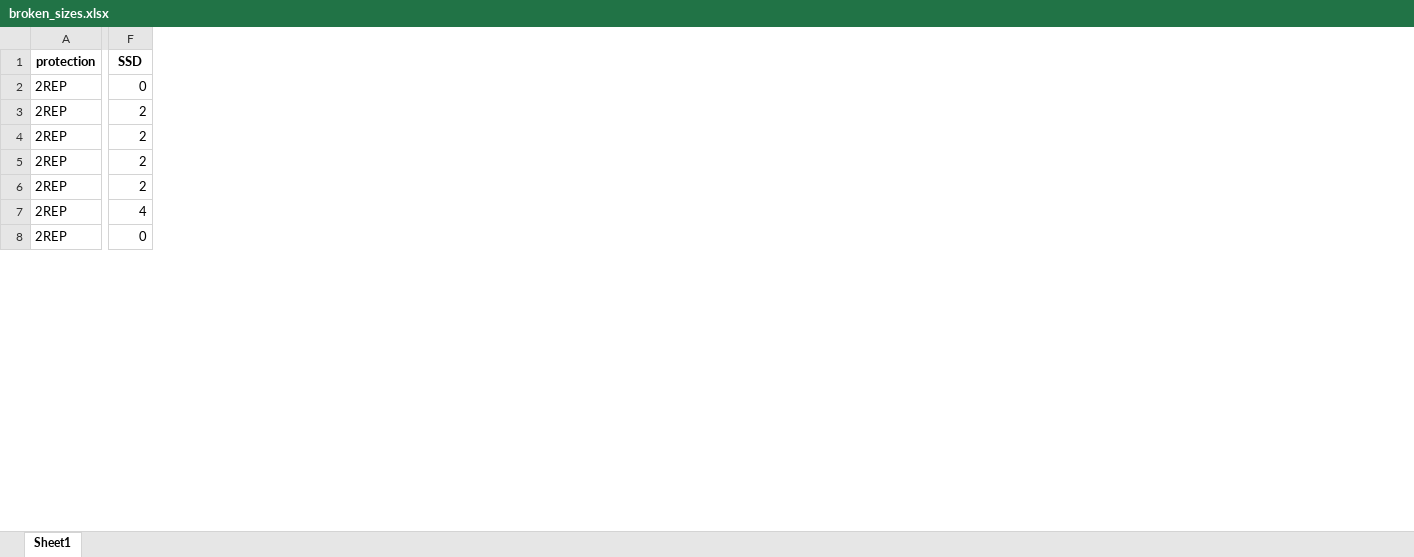
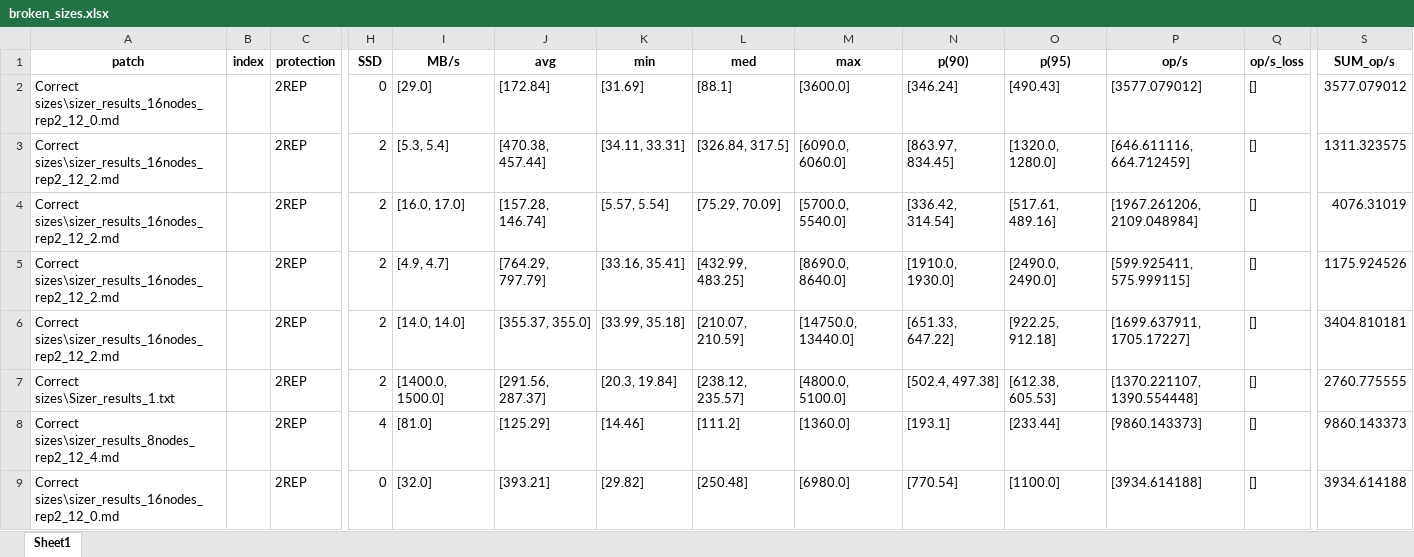
Before and after one commit to Sziringowski/SDS-modelling, an Excel workbook: broken_sizes.xlsx, sheet Sheet1, drawn as a sheet; only a part is shown, gaps mark what is left out; values as stored, in another font and other column widths than the file's, no borders; rows hold the shown columns only; the diff covers the shown part only; the diff names each change by its address in the sheet, - before the commit and + after, or states it on an @@ line.

```diff
--- a/broken_sizes.xlsx (sheet Sheet1)
+++ b/broken_sizes.xlsx (sheet Sheet1)
+column A (patch), rows 2-4: Correct sizes\sizer_results_16nodes_rep2_12_0.md | Correct sizes\sizer_results_16nodes_rep2_12_2.md | Correct sizes\sizer_results_16nodes_rep2_12_2.md; row 6: Correct sizes\sizer_results_16nodes_rep2_12_2.md; rows 8-9: Correct sizes\sizer_results_8nodes_rep2_12_4.md | Correct sizes\sizer_results_16nodes_rep2_12_0.md
+column B (index), empty
+column I (MB/s), rows 2-4: [29.0] | [5.3, 5.4] | [16.0, 17.0]; row 6: [14.0, 14.0]; rows 8-9: [81.0] | [32.0]
+column J (avg), rows 2-4: [172.84] | [470.38, 457.44] | [157.28, 146.74]; row 6: [355.37, 355.0]; rows 8-9: [125.29] | [393.21]
+column K (min), rows 2-4: [31.69] | [34.11, 33.31] | [5.57, 5.54]; row 6: [33.99, 35.18]; rows 8-9: [14.46] | [29.82]
+column L (med), rows 2-4: [88.1] | [326.84, 317.5] | [75.29, 70.09]; row 6: [210.07, 210.59]; rows 8-9: [111.2] | [250.48]
+column M (max), rows 2-4: [3600.0] | [6090.0, 6060.0] | [5700.0, 5540.0]; row 6: [14750.0, 13440.0]; rows 8-9: [1360.0] | [6980.0]
+column N (p(90)), rows 2-4: [346.24] | [863.97, 834.45] | [336.42, 314.54]; row 6: [651.33, 647.22]; rows 8-9: [193.1] | [770.54]
+column O (p(95)), rows 2-4: [490.43] | [1320.0, 1280.0] | [517.61, 489.16]; row 6: [922.25, 912.18]; rows 8-9: [233.44] | [1100.0]
+column P (op/s), rows 2-4: [3577.079012] | [646.611116, 664.712459] | [1967.261206, 2109.048984]; row 6: [1699.637911, 1705.17227]; rows 8-9: [9860.143373] | [3934.614188]
+column Q (op/s_loss), rows 2-4: all []; row 6: []; rows 8-9: [] | []
+column S (SUM_op/s), rows 2-4: 3577.079012 | 1311.323575 | 4076.31019; row 6: 3404.810181; rows 8-9: 9860.143373 | 3934.614188
@@ row 5 moved to row 65: Correct sizes\Sizer_results_1.txt @@
@@ row 49 moved to row 5: Correct sizes\sizer_results_16nodes_rep2… @@
+row 7: Correct sizes\Sizer_results_1.txt |  | 2REP | 2 | [1400.0, 1500.0] | [291.56, 287.37] | [20.3, 19.84] | [238.12, 235.57] | [4800.0, 5100.0] | [502.4, 497.38] | [612.38, 605.53] | [1370.221107, 1390.554448] | [] | 2760.775555
```
Also changed, not shown: 13 added rows, 13 moved rows and 1 edited cell elsewhere in this sheet, data_after_OHE.xlsx, output.xlsx, 1 other file.
